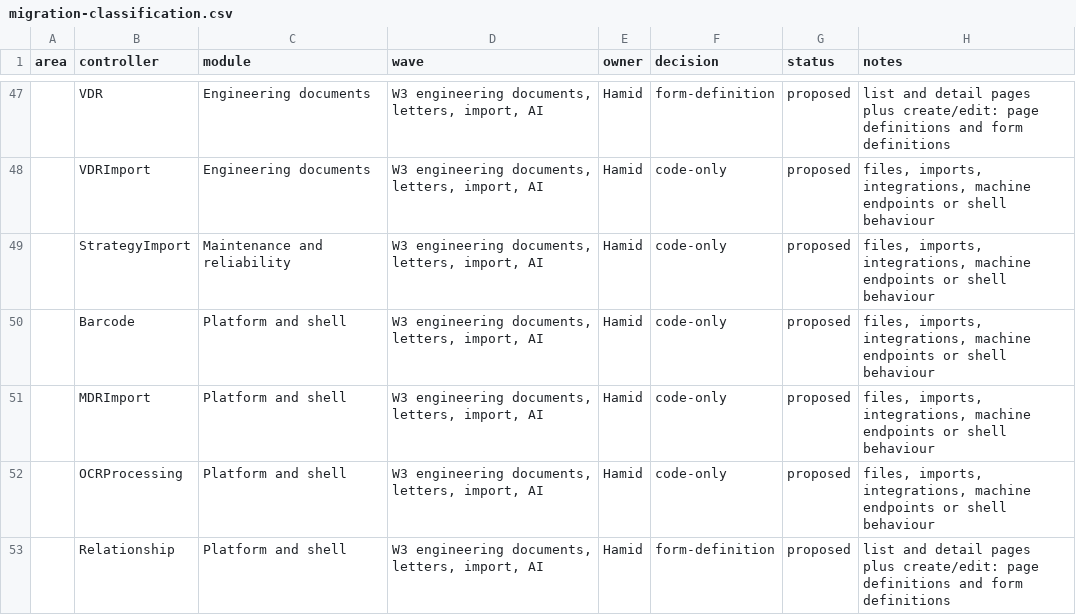
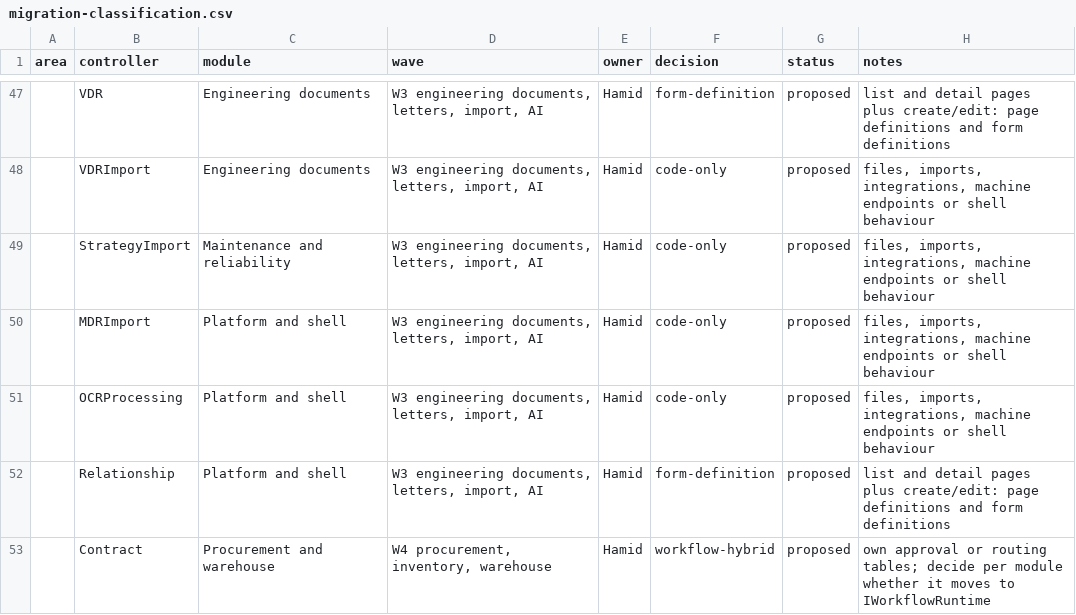
Before and after one commit to atapems-tech/PEMS, a CSV file: plan/migration-classification.csv, drawn as a sheet; only a part is shown, gaps mark what is left out; the shorter side is filled out with more unchanged rows; the diff names each change by its address in the sheet, - before the commit and + after, or states it on an @@ line.

```diff
--- a/plan/migration-classification.csv
+++ b/plan/migration-classification.csv
-row 50:  | Barcode | Platform and shell | W3 engineering documents, letters, import, AI | Hamid | code-only | proposed | files, imports, integrations, machine endpoints or shell behaviour
```
Also changed, not shown: 55 other files.
